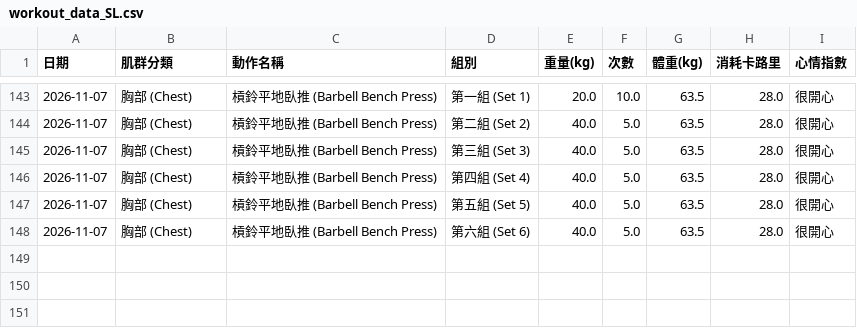
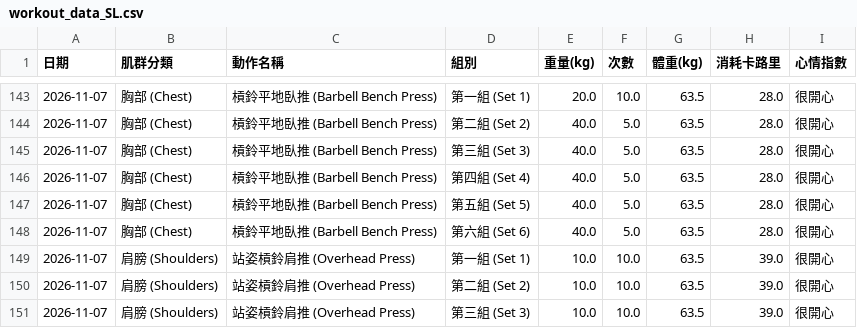
Before and after one commit to SL-LU/workout-tracker, a CSV file: workout_data_SL.csv, drawn as a sheet; only a part is shown, gaps mark what is left out.

Commit message:
Auto-update workout_data_SL.csv

```diff
--- a/workout_data_SL.csv
+++ b/workout_data_SL.csv
@@ -148 +148,4 @@
 2026-11-07,胸部 (Chest),槓鈴平地臥推 (Barbell Bench Press),第六組 (Set 6),40.0,5.0,63.5,28.0,很開心
+2026-11-07,肩膀 (Shoulders),站姿槓鈴肩推 (Overhead Press),第一組 (Set 1),10.0,10.0,63.5,39.0,很開心
+2026-11-07,肩膀 (Shoulders),站姿槓鈴肩推 (Overhead Press),第二組 (Set 2),10.0,10.0,63.5,39.0,很開心
+2026-11-07,肩膀 (Shoulders),站姿槓鈴肩推 (Overhead Press),第三組 (Set 3),10.0,10.0,63.5,39.0,很開心
```
